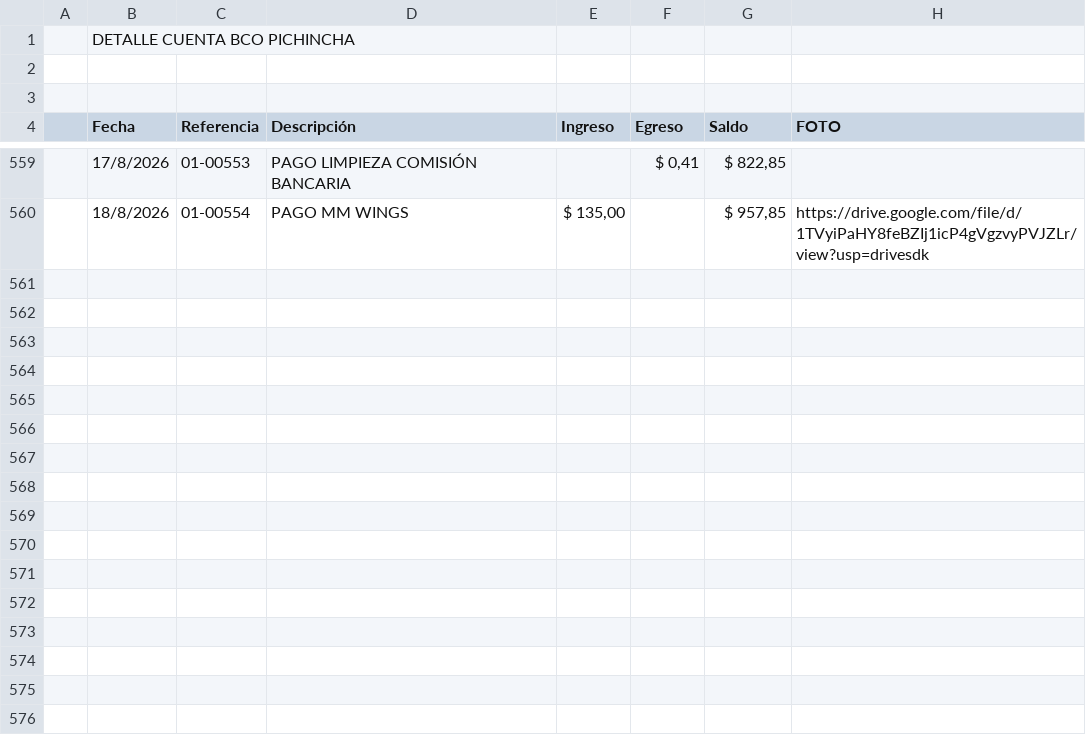
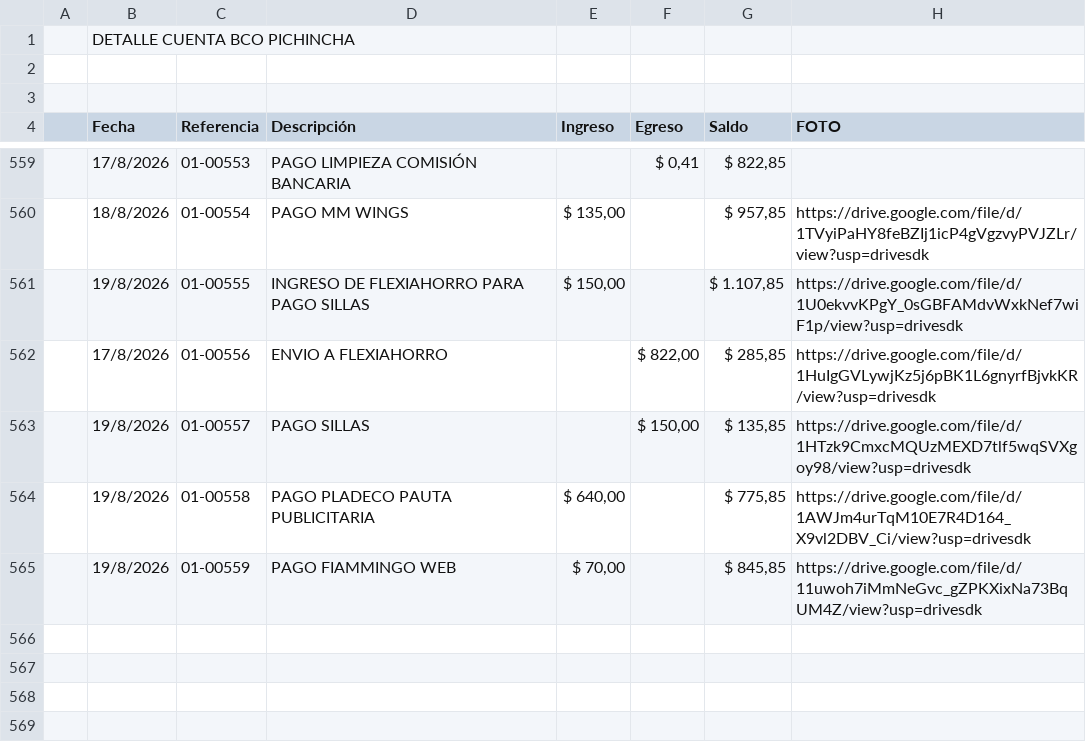
Before and after one commit to fvayas/finanzas-agencia, a CSV file: 2026.csv, drawn as a sheet; only a part is shown, gaps mark what is left out; the shorter side is filled out with more unchanged rows; the diff names each change by its address in the sheet, - before the commit and + after, or states it on an @@ line.

```diff
--- a/2026.csv
+++ b/2026.csv
-row 561: (empty)
+row 561:  | 19/8/2026 | 01-00555 | INGRESO DE FLEXIAHORRO PARA PAGO SILLAS | $ 150,00 |  | $ 1.107,85 | https://drive.google.com/file/d/1U0ekvvKPgY_0sGBFAMdvWxkNef7wiF1p/view?usp=drivesdk
-row 562: (empty)
+row 562:  | 17/8/2026 | 01-00556 | ENVIO A FLEXIAHORRO |  | $ 822,00 | $ 285,85 | https://drive.google.com/file/d/1HuIgGVLywjKz5j6pBK1L6gnyrfBjvkKR/view?usp=drivesdk
-row 563: (empty)
+row 563:  | 19/8/2026 | 01-00557 | PAGO SILLAS |  | $ 150,00 | $ 135,85 | https://drive.google.com/file/d/1HTzk9CmxcMQUzMEXD7tlf5wqSVXgoy98/view?usp=drivesdk
-row 564: (empty)
+row 564:  | 19/8/2026 | 01-00558 | PAGO PLADECO PAUTA PUBLICITARIA | $ 640,00 |  | $ 775,85 | https://drive.google.com/file/d/1AWJm4urTqM10E7R4D164_X9vl2DBV_Ci/view?usp=drivesdk
-row 565: (empty)
+row 565:  | 19/8/2026 | 01-00559 | PAGO FIAMMINGO WEB | $ 70,00 |  | $ 845,85 | https://drive.google.com/file/d/11uwoh7iMmNeGvc_gZPKXixNa73BqUM4Z/view?usp=drivesdk
```
Also changed, not shown: movimientos_2026.csv, 4 other files.
